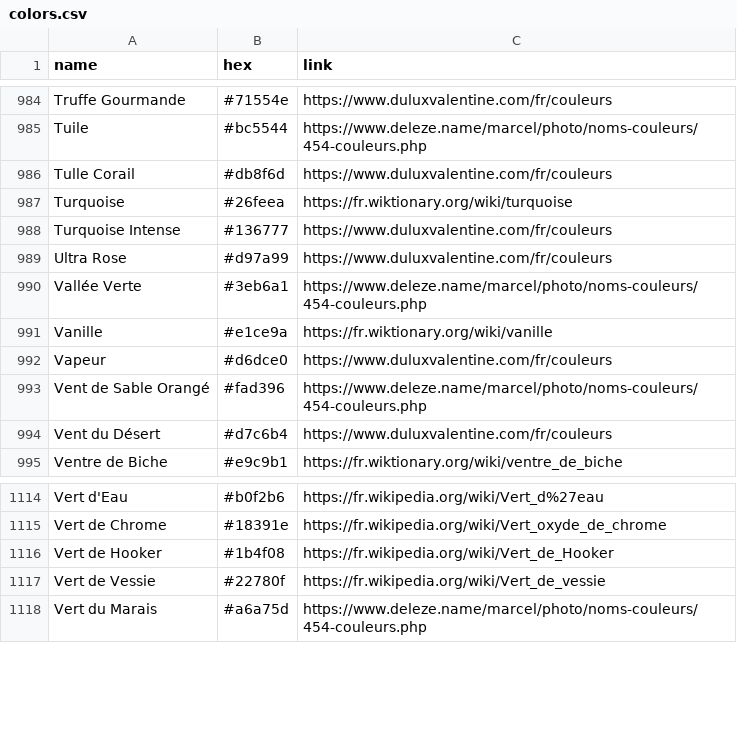
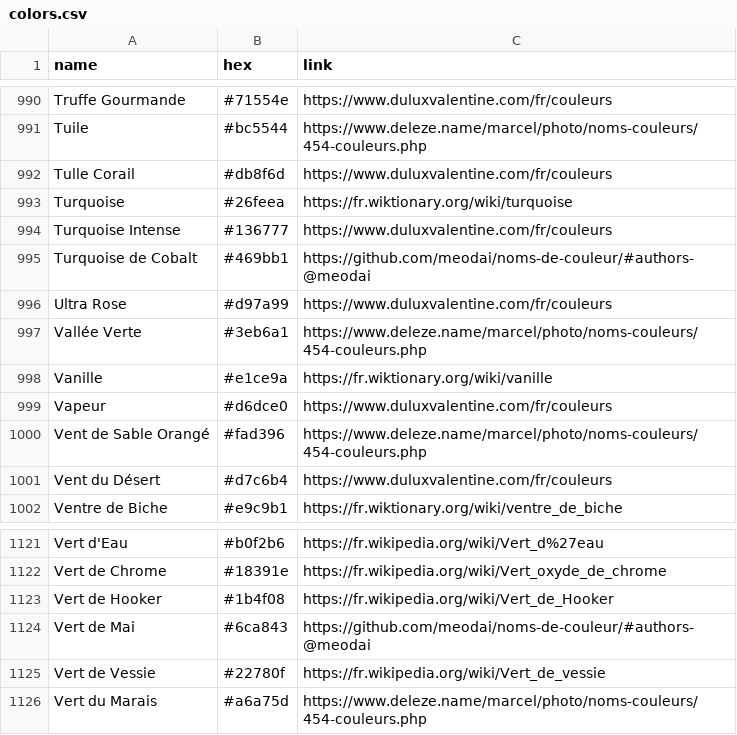
Before and after one commit to meodai/noms-de-couleur, a CSV file: colors.csv, drawn as a sheet; only a part is shown, gaps mark what is left out; the diff covers the shown part only.

```diff
--- a/colors.csv
+++ b/colors.csv
@@ -988,2 +994,3 @@ Turquoise,#26feea,https://fr.wiktionary.org/wiki/turquoise
 Turquoise Intense,#136777,https://www.duluxvalentine.com/fr/couleurs
+Turquoise de Cobalt,#469bb1,https://github.com/meodai/noms-de-couleur/#authors-@meodai
 Ultra Rose,#d97a99,https://www.duluxvalentine.com/fr/couleurs
@@ -1116,2 +1123,3 @@ Vert de Chrome,#18391e,https://fr.wikipedia.org/wiki/Vert_oxyde_de_chrome
 Vert de Hooker,#1b4f08,https://fr.wikipedia.org/wiki/Vert_de_Hooker
+Vert de Mai,#6ca843,https://github.com/meodai/noms-de-couleur/#authors-@meodai
 Vert de Vessie,#22780f,https://fr.wikipedia.org/wiki/Vert_de_vessie
```
Also changed, not shown: 6 added rows elsewhere in this file, 6 other files.
